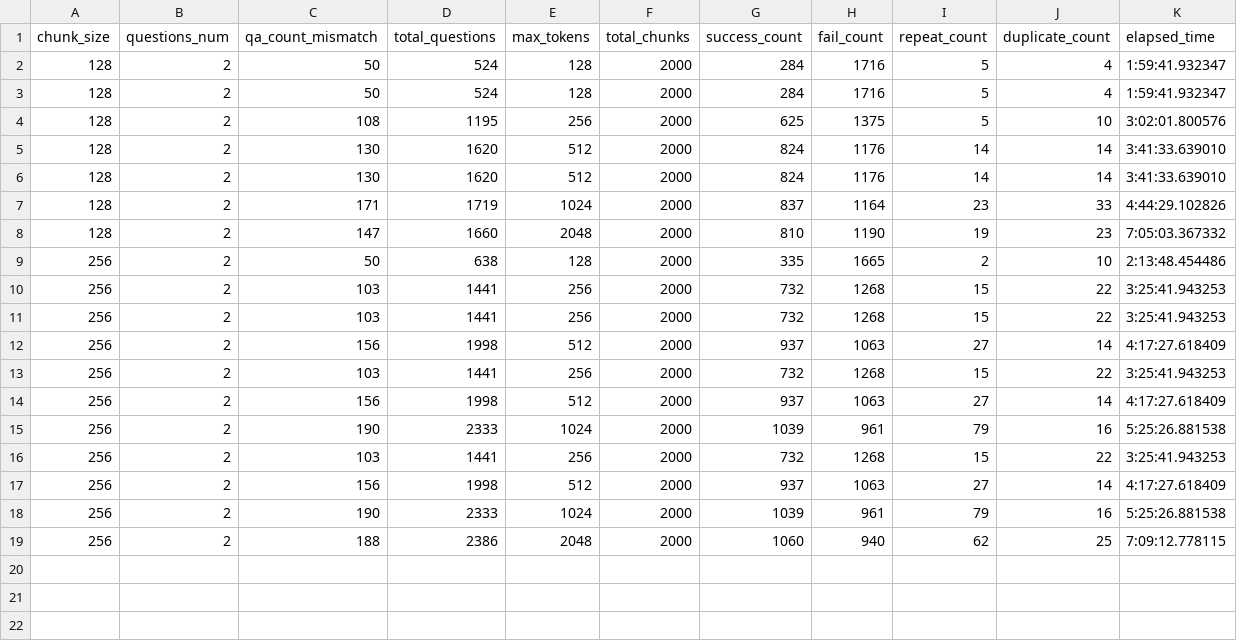
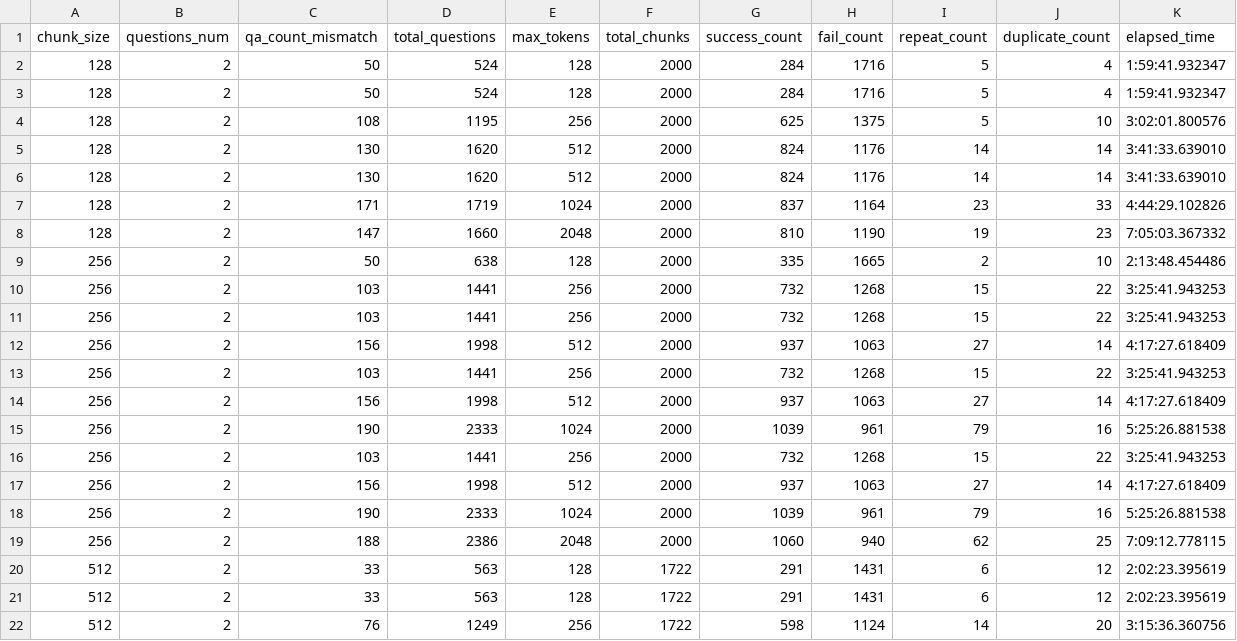
Before and after one commit to jeffreywallphd/LMForge, a CSV file: Sandbox/Cletus/LMForge_RUN02/Generated_Results/LLAMA3_1/qa_generation_results.csv, drawn as a sheet; the diff names each change by its address in the sheet, - before the commit and + after, or states it on an @@ line.

```diff
--- a/Sandbox/Cletus/LMForge_RUN02/Generated_Results/LLAMA3_1/qa_generation_results.csv
+++ b/Sandbox/Cletus/LMForge_RUN02/Generated_Results/LLAMA3_1/qa_generation_results.csv
+row 20: 512 | 2 | 33 | 563 | 128 | 1722 | 291 | 1431 | 6 | 12 | 2:02:23.395619
+row 21: 512 | 2 | 33 | 563 | 128 | 1722 | 291 | 1431 | 6 | 12 | 2:02:23.395619
+row 22: 512 | 2 | 76 | 1249 | 256 | 1722 | 598 | 1124 | 14 | 20 | 3:15:36.360756
```
Also changed, not shown: Sandbox/Cletus/LMForge_RUN02/Generated_Results/LLAMA3_1/scores.csv, Sandbox/Cletus/LMForge_RUN02/qa_run_tracker.csv, 5 other files.
